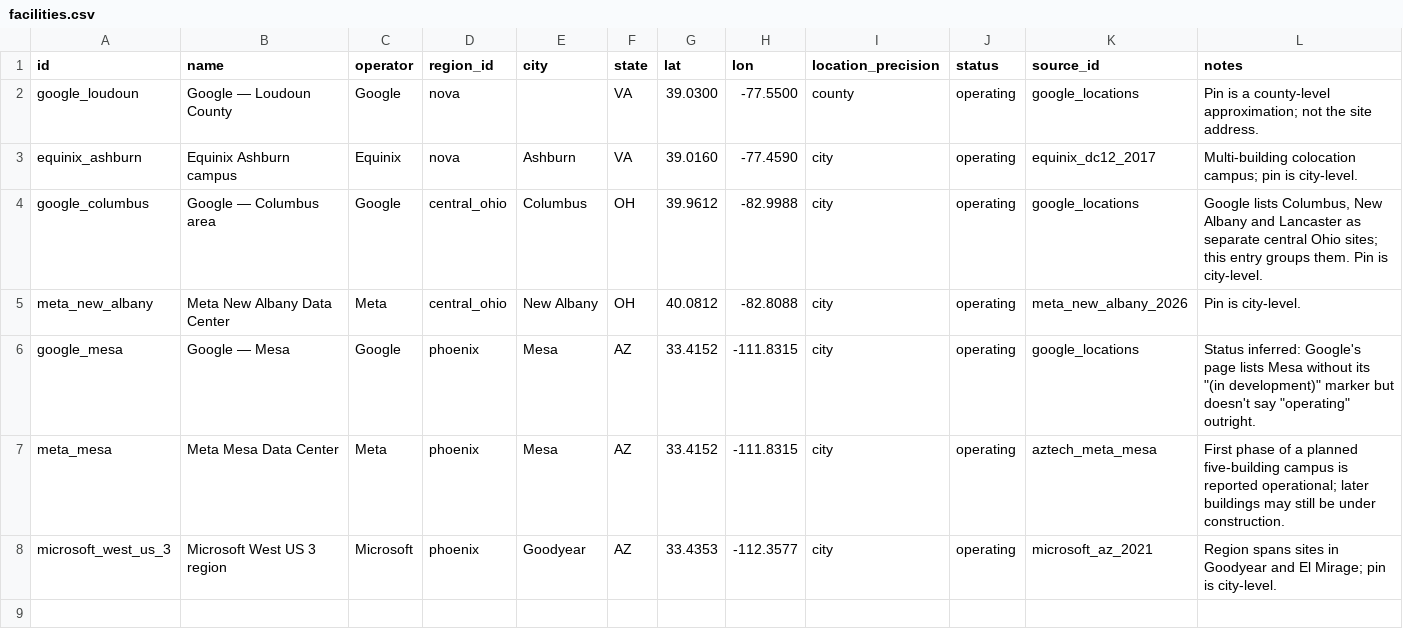
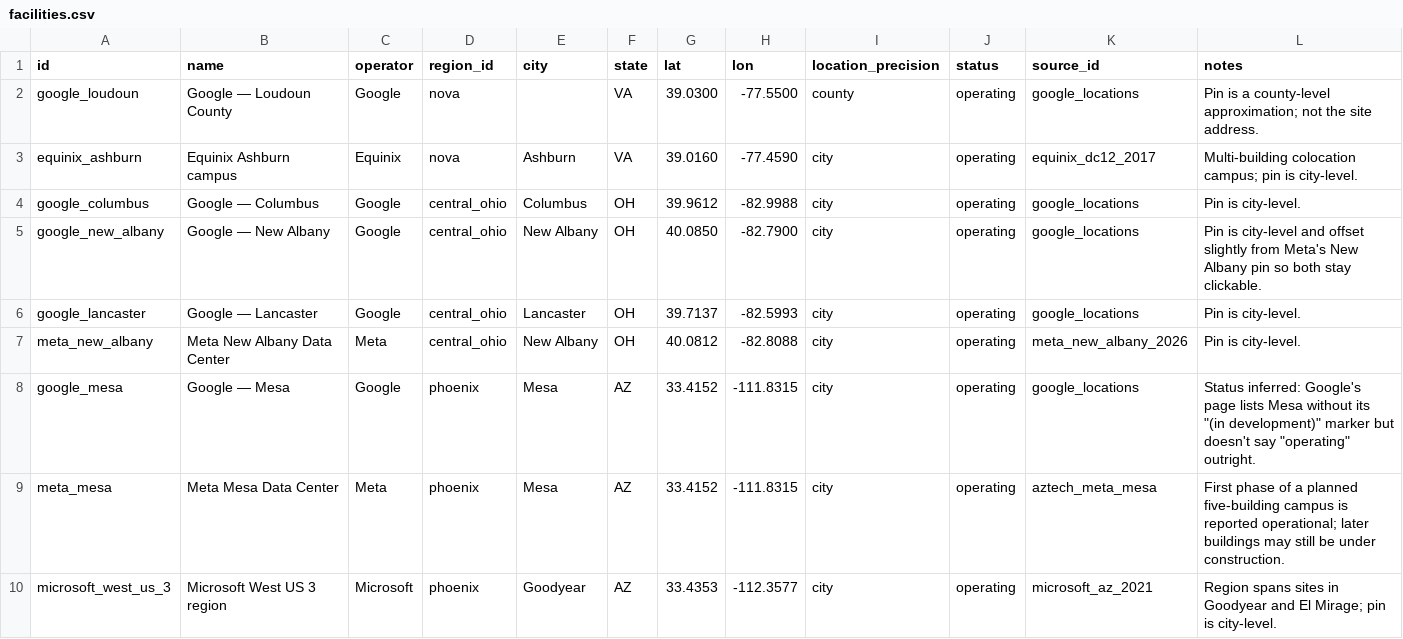
Before and after one commit to katcoolkat/Data-Center-Impact, a CSV file: data/seed/facilities.csv, drawn as a sheet.

Commit message:
Split Google central Ohio into Columbus, New Albany and Lancaster
Google reports PUE and water separately for each of these campuses, so
one grouped entry would force averaging numbers the source keeps apart.

```diff
--- a/data/seed/facilities.csv
+++ b/data/seed/facilities.csv
@@ -3,3 +3,5 @@ google_loudoun,Google — Loudoun County,Google,nova,,VA,39.0300,-77.5500,county
 equinix_ashburn,Equinix Ashburn campus,Equinix,nova,Ashburn,VA,39.0160,-77.4590,city,operating,equinix_dc12_2017,Multi-building colocation campus; pin is city-level.
-google_columbus,Google — Columbus area,Google,central_ohio,Columbus,OH,39.9612,-82.9988,city,operating,google_locations,"Google lists Columbus, New Albany and Lancaster as separate central Ohio sites; this entry groups them. Pin is city-level."
+google_columbus,Google — Columbus,Google,central_ohio,Columbus,OH,39.9612,-82.9988,city,operating,google_locations,Pin is city-level.
+google_new_albany,Google — New Albany,Google,central_ohio,New Albany,OH,40.0850,-82.7900,city,operating,google_locations,Pin is city-level and offset slightly from Meta's New Albany pin so both stay clickable.
+google_lancaster,Google — Lancaster,Google,central_ohio,Lancaster,OH,39.7137,-82.5993,city,operating,google_locations,Pin is city-level.
 meta_new_albany,Meta New Albany Data Center,Meta,central_ohio,New Albany,OH,40.0812,-82.8088,city,operating,meta_new_albany_2026,Pin is city-level.
```
